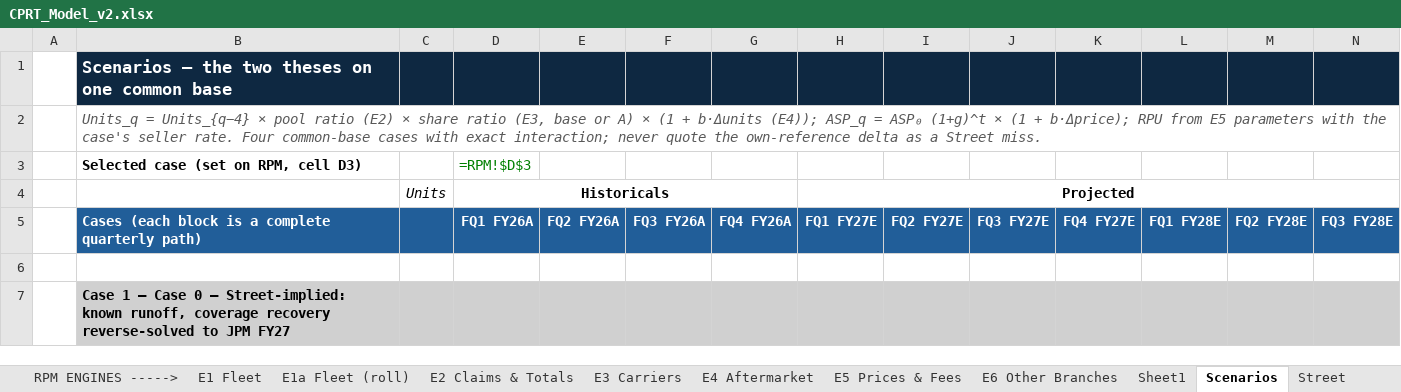
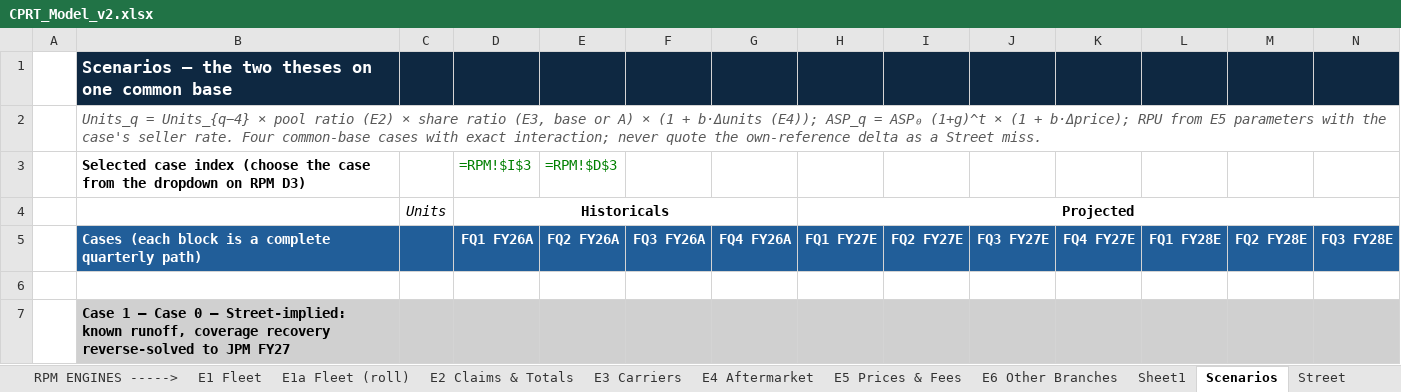
Before and after one commit to potpotman123/cprt-research, an Excel workbook: model/CPRT_Model_v2.xlsx, sheet Scenarios, drawn as a sheet; only a part is shown; values as stored, in another font and other column widths than the file's, no borders; formulas without a stored value are shown as written; removed rows and columns are numbered as before the commit, all else as after; rows hold the shown columns only; the diff names each change by its address in the sheet, - before the commit and + after, or states it on an @@ line.

```diff
--- a/model/CPRT_Model_v2.xlsx (sheet Scenarios)
+++ b/model/CPRT_Model_v2.xlsx (sheet Scenarios)
-row 3:  | Selected case (set on RPM, cell D3) |  | =RPM!$D$3
+row 3:  | Selected case index (choose the case from the dropdown on RPM D3) |  | =RPM!$I$3 | =RPM!$D$3
```
Also changed, not shown: sheet E4 Aftermarket, sheet Sources, sheet 3SM, sheet E2 Claims & Totals, sheet RPM, sheet Key Drivers, 1 more sheet, 10 other files.
